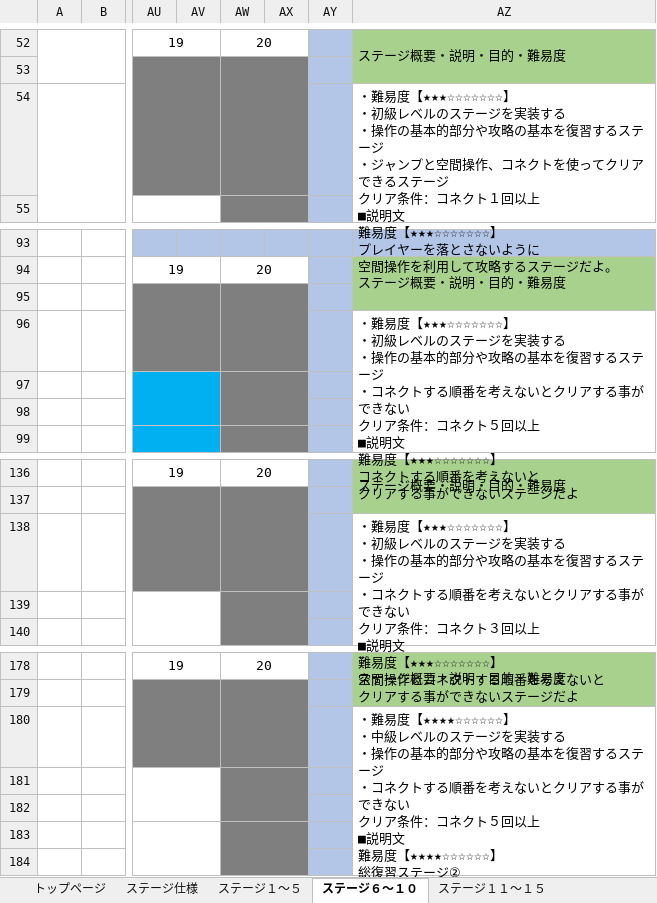
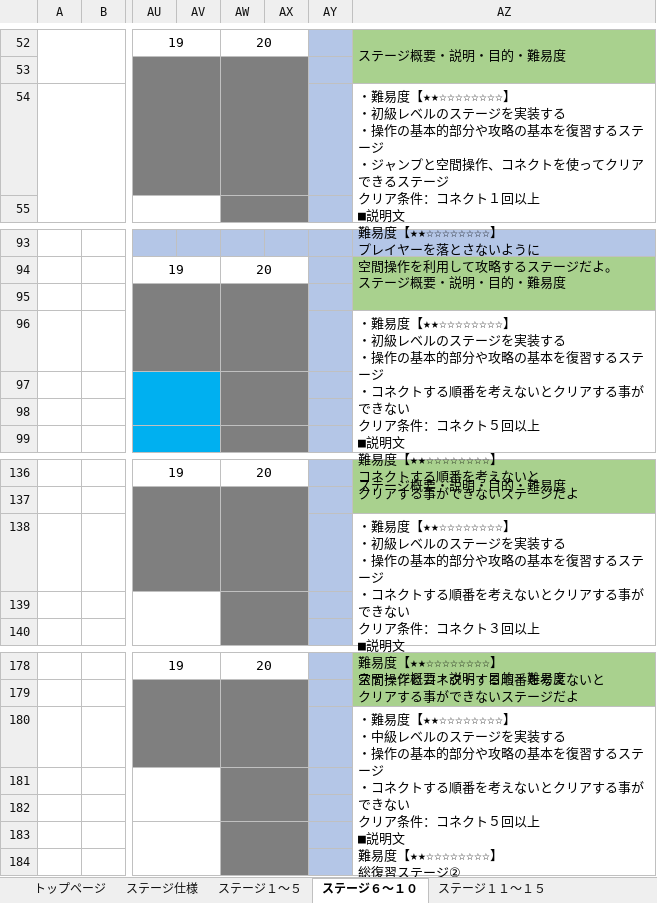
Before and after one commit to ktgitfrog333/Japan_Game_Award_2022, an Excel workbook: 仕様書/コネクトシティ_仕様書_ステージ.xlsx, sheet ステージ６～１０, drawn as a sheet; only a part is shown, gaps mark what is left out; values as stored, in another font and other column widths than the file's, no borders; charts and pictures not drawn; ↵ is a line break in a cell; the diff names each change by its address in the sheet, - before the commit and + after, or states it on an @@ line.

Commit message:
▼ステージ.xlsx
ステージ１～５：ステージ１～５の難易度を★１に修正
ステージ６～１０：ステージ６～１０の難易度を★２に修正
ステージ１１～１５：ステージ１１～１５の難易度を★３に修正
ステージ１６～２０：ステージ１６～２０の難易度を★４に修正
ステージ２１～２５：ステージ２１～２５の難易度を★５に修正
ステージ２６～３０：ステージ２６～３０の難易度を★６に修正
ステージ２６～３０：ステージ３１～３５の内容をステージ２６～３０に変更
ステージ３１～３５：ステージ３６～４０の内容をステージ３１～３５に変更
ステージ３６～４０：ステージ２６～２７の内容をステージ３６～３７に変更
ステージ３６～４０：ステージ４１の内容をステージ３８に変更
ステージ３６～４０：ステージ２８～２９の内容をステージ３９～４０に変更
ステージ４１～４５：ステージ３０の内容をステージ４１に変更

```diff
--- a/仕様書/コネクトシティ_仕様書_ステージ.xlsx (sheet ステージ６～１０)
+++ b/仕様書/コネクトシティ_仕様書_ステージ.xlsx (sheet ステージ６～１０)
-AZ54: …難易度【★★★☆☆☆☆☆☆☆】 ↵ ・初級レベルのステージを実装する ↵ ・操作の基本的部分や攻略の基本を復習するステージ ↵ ・ジャンプと空間操作、コネクトを使ってクリアできるステージ ↵ クリア条件：コネクト１回以上 ↵ ■説明文 ↵ 難易度【★★★☆☆☆☆☆☆☆】 ↵ プレ…
+AZ54: …難易度【★★☆☆☆☆☆☆☆☆】 ↵ ・初級レベルのステージを実装する ↵ ・操作の基本的部分や攻略の基本を復習するステージ ↵ ・ジャンプと空間操作、コネクトを使ってクリアできるステージ ↵ クリア条件：コネクト１回以上 ↵ ■説明文 ↵ 難易度【★★☆☆☆☆☆☆☆☆】 ↵ プレ…
-AZ96: …難易度【★★★☆☆☆☆☆☆☆】 ↵ ・初級レベルのステージを実装する ↵ ・操作の基本的部分や攻略の基本を復習するステージ ↵ ・コネクトする順番を考えないとクリアする事ができない ↵ クリア条件：コネクト５回以上 ↵ ■説明文 ↵ 難易度【★★★☆☆☆☆☆☆☆】 ↵ コネ…
+AZ96: …難易度【★★☆☆☆☆☆☆☆☆】 ↵ ・初級レベルのステージを実装する ↵ ・操作の基本的部分や攻略の基本を復習するステージ ↵ ・コネクトする順番を考えないとクリアする事ができない ↵ クリア条件：コネクト５回以上 ↵ ■説明文 ↵ 難易度【★★☆☆☆☆☆☆☆☆】 ↵ コネ…
-AZ138: …難易度【★★★☆☆☆☆☆☆☆】 ↵ ・初級レベルのステージを実装する ↵ ・操作の基本的部分や攻略の基本を復習するステージ ↵ ・コネクトする順番を考えないとクリアする事ができない ↵ クリア条件：コネクト３回以上 ↵ ■説明文 ↵ 難易度【★★★☆☆☆☆☆☆☆】 ↵ 空間…
+AZ138: …難易度【★★☆☆☆☆☆☆☆☆】 ↵ ・初級レベルのステージを実装する ↵ ・操作の基本的部分や攻略の基本を復習するステージ ↵ ・コネクトする順番を考えないとクリアする事ができない ↵ クリア条件：コネクト３回以上 ↵ ■説明文 ↵ 難易度【★★☆☆☆☆☆☆☆☆】 ↵ 空間…
-AZ180: …難易度【★★★★☆☆☆☆☆☆】 ↵ ・中級レベルのステージを実装する ↵ ・操作の基本的部分や攻略の基本を復習するステージ ↵ ・コネクトする順番を考えないとクリアする事ができない ↵ クリア条件：コネクト５回以上 ↵ ■説明文 ↵ 難易度【★★★★☆☆☆☆☆☆】 ↵ 総復…
+AZ180: …難易度【★★☆☆☆☆☆☆☆☆】 ↵ ・中級レベルのステージを実装する ↵ ・操作の基本的部分や攻略の基本を復習するステージ ↵ ・コネクトする順番を考えないとクリアする事ができない ↵ クリア条件：コネクト５回以上 ↵ ■説明文 ↵ 難易度【★★☆☆☆☆☆☆☆☆】 ↵ 総復…
```
Also changed, not shown: sheet ステージ３１～３５, sheet ステージ３６～４０, sheet ステージ２６～３０, sheet ステージ４１～４５, sheet トップページ, sheet ステージ１１～１５, 4 more sheets.
